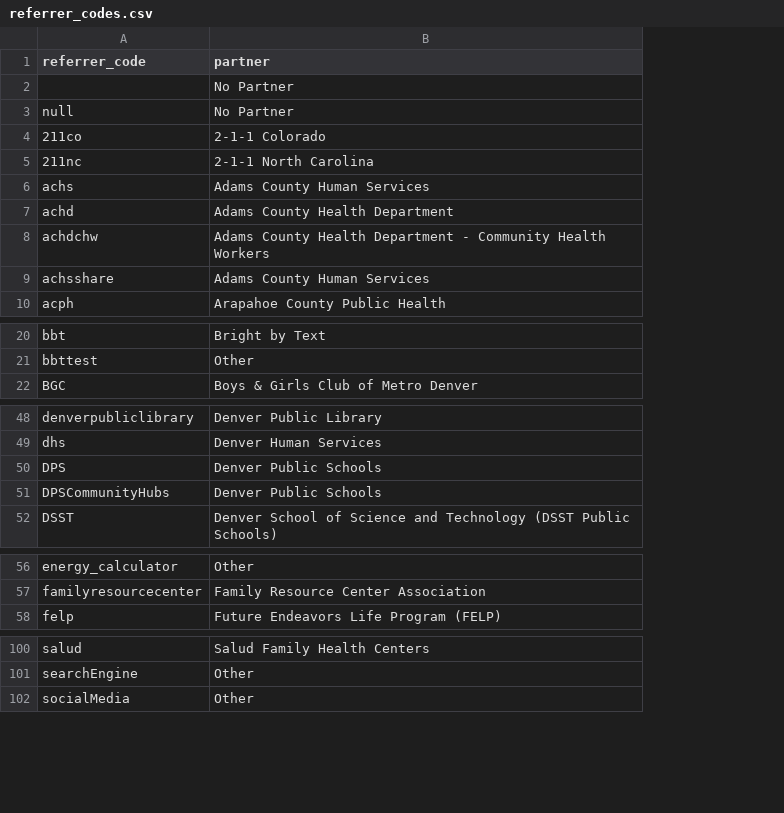
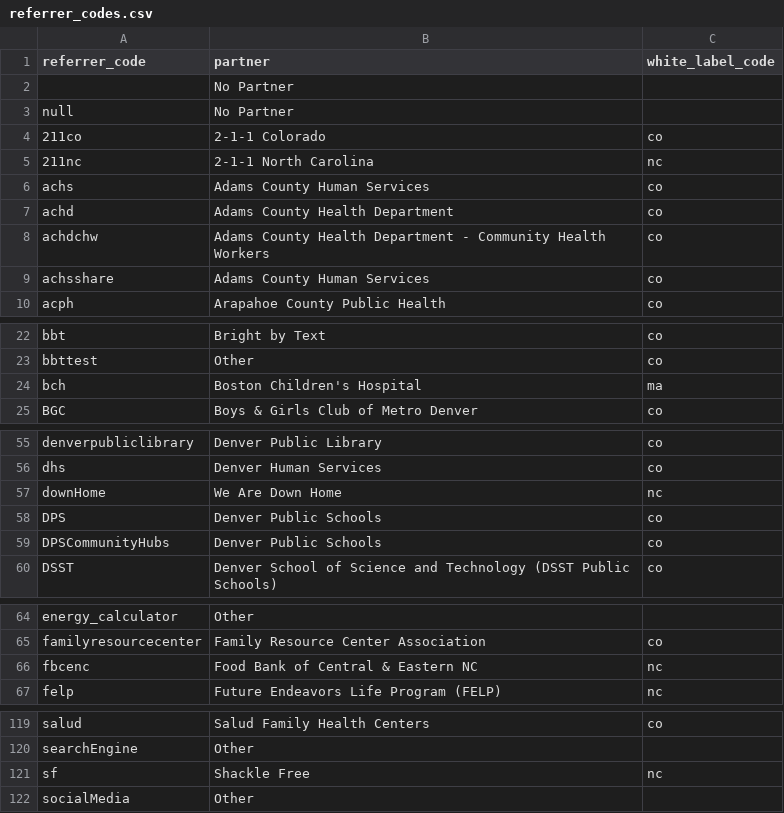
Before and after one commit to MyFriendBen/data-queries, a CSV file: dbt/seeds/referrer_codes.csv, drawn as a sheet; only a part is shown, gaps mark what is left out; the diff covers the shown part only; the diff names each change by its address in the sheet, - before the commit and + after, or states it on an @@ line.

```diff
--- a/dbt/seeds/referrer_codes.csv
+++ b/dbt/seeds/referrer_codes.csv
+column C (white_label_code), rows 4-10: co | nc | co | co | co | co | co; rows 22-23: co | co; row 25: co; rows 55-56: co | co; rows 58-60: all co; row 65: co; row 67: nc; row 119: co
+row 24: bch | Boston Children's Hospital | ma
+row 57: downHome | We Are Down Home | nc
+row 66: fbcenc | Food Bank of Central & Eastern NC | nc
+row 121: sf | Shackle Free | nc
```
Also changed, not shown: 20 added rows elsewhere in this file, 4 other files.
